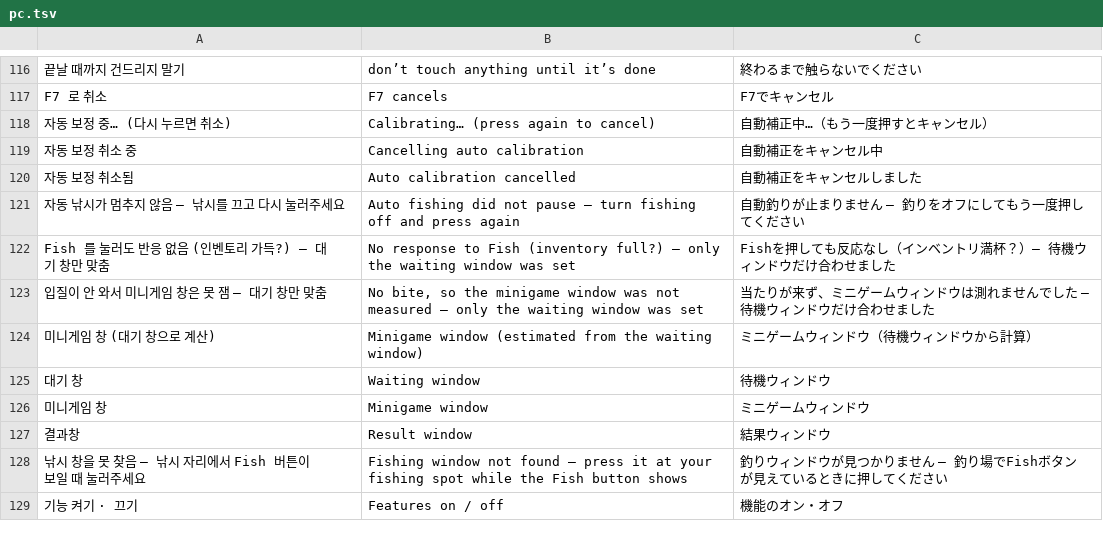
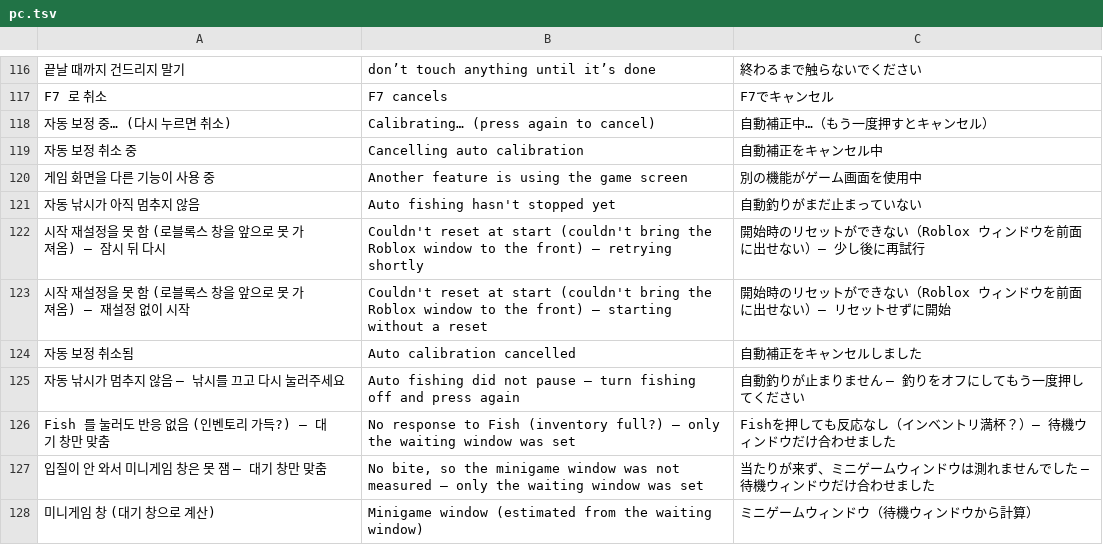
Before and after one commit to XxErone2xX/Acrux-app, a TSV file: android/app/src/main/assets/i18n/pc.tsv, drawn as a sheet; only a part is shown, gaps mark what is left out; the shorter side is filled out with more unchanged rows.

```diff
--- a/android/app/src/main/assets/i18n/pc.tsv
+++ b/android/app/src/main/assets/i18n/pc.tsv
@@ -119,2 +119,6 @@ F7 로 취소	F7 cancels	F7でキャンセル
 자동 보정 취소 중	Cancelling auto calibration	自動補正をキャンセル中
+게임 화면을 다른 기능이 사용 중	Another feature is using the game screen	別の機能がゲーム画面を使用中
+자동 낚시가 아직 멈추지 않음	Auto fishing hasn't stopped yet	自動釣りがまだ止まっていない
+시작 재설정을 못 함 (로블록스 창을 앞으로 못 가져옴) — 잠시 뒤 다시	Couldn't reset at start (couldn't bring the Roblox window to the front) — retrying shortly	開始時のリセットができない（Roblox ウィンドウを前面に出せない）— 少し後に再試行
+시작 재설정을 못 함 (로블록스 창을 앞으로 못 가져옴) — 재설정 없이 시작	Couldn't reset at start (couldn't bring the Roblox window to the front) — starting without a reset	開始時のリセットができない（Roblox ウィンドウを前面に出せない）— リセットせずに開始
 자동 보정 취소됨	Auto calibration cancelled	自動補正をキャンセルしました
```
Also changed, not shown: android/app/src/main/assets/i18n/mobile.tsv, 10 other files.
